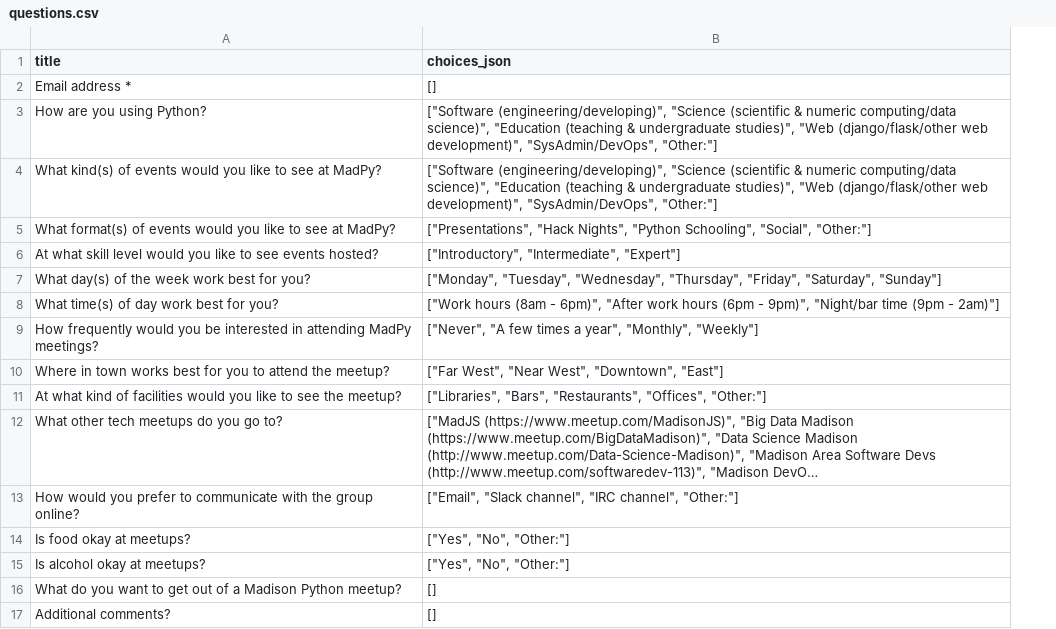
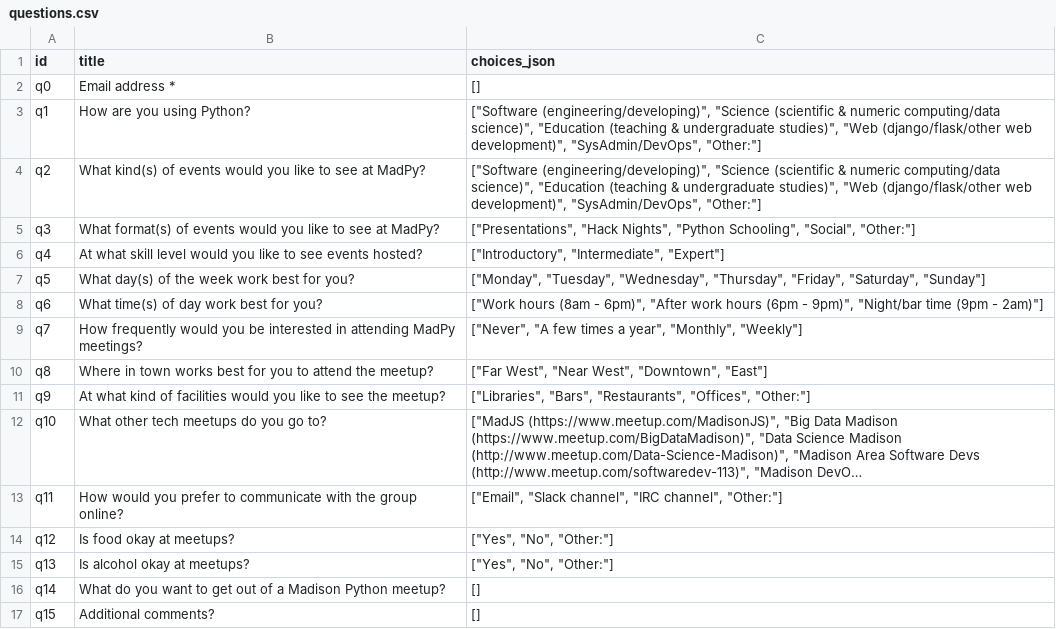
Before and after one commit to madison-python/new-meetup-survey, a CSV file: questions.csv, drawn as a sheet; long unchanged cells end in …; the diff names each change by its address in the sheet, - before the commit and + after, or states it on an @@ line.

Commit message:
Unify column renaming across responses and questions

```diff
--- a/questions.csv
+++ b/questions.csv
+column A (id), rows 2-17: q0 | q1 | q2 | q3 | q4 | q5 | q6 | q7 | q8 | q9 | q10 | q11 | q12 | q13 | q14 | q15
```
Also changed, not shown: responses.csv, 6 other files.
